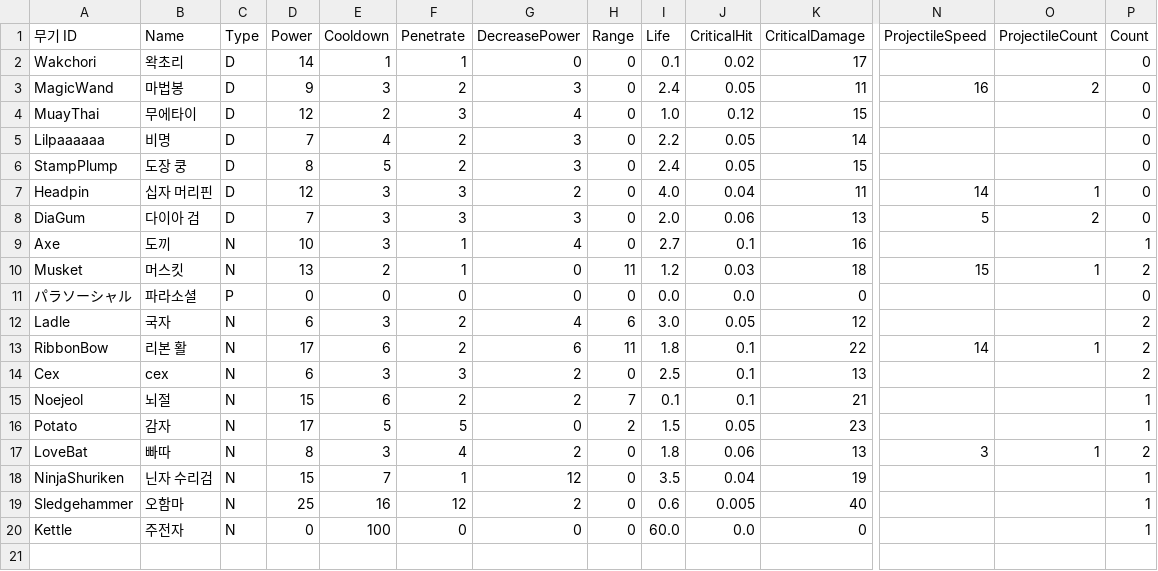
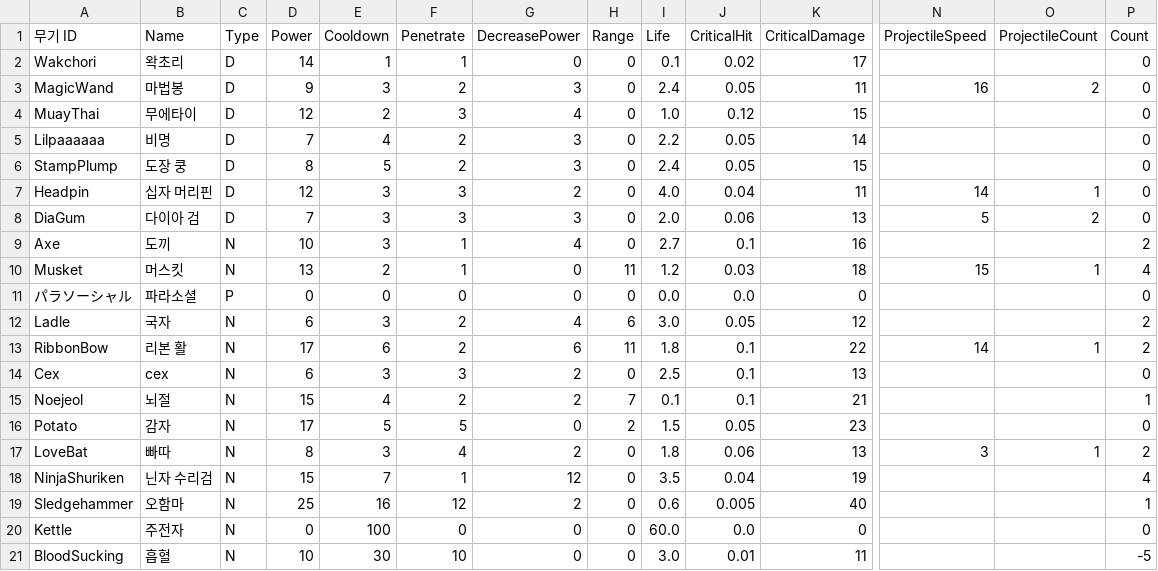
Before and after one commit to turtle85917/20MTB, a CSV file: Assets/Resources/Weapons.csv, drawn as a sheet; only a part is shown, gaps mark what is left out; rows hold the shown columns only; the diff names each change by its address in the sheet, - before the commit and + after, or states it on an @@ line.

Commit message:
feat: new weapon 'blood-sucking'

```diff
--- a/Assets/Resources/Weapons.csv
+++ b/Assets/Resources/Weapons.csv
-P9 (Count): 1
+P9 (Count): 2
-P10 (Count): 2
+P10 (Count): 4
-P14 (Count): 2
+P14 (Count): 0
-E15 (Cooldown): 6
+E15 (Cooldown): 4
-P16 (Count): 1
+P16 (Count): 0
-P18 (Count): 1
+P18 (Count): 4
-P20 (Count): 1
+P20 (Count): 0
+row 21: BloodSucking | 흡혈 | N | 10 | 30 | 10 | 0 | 0 | 3.0 | 0.01 | 11 |  |  | -5
```
Also changed, not shown: 23 other files.
